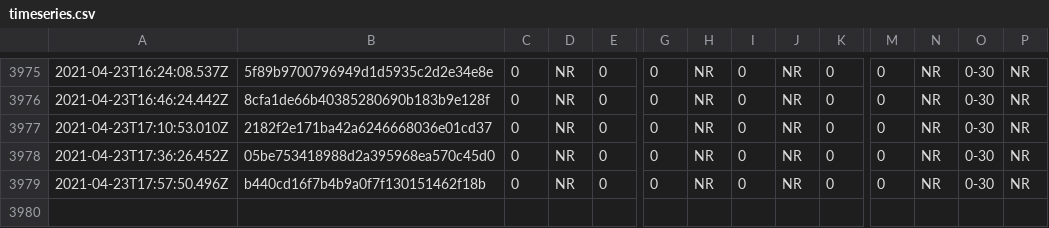
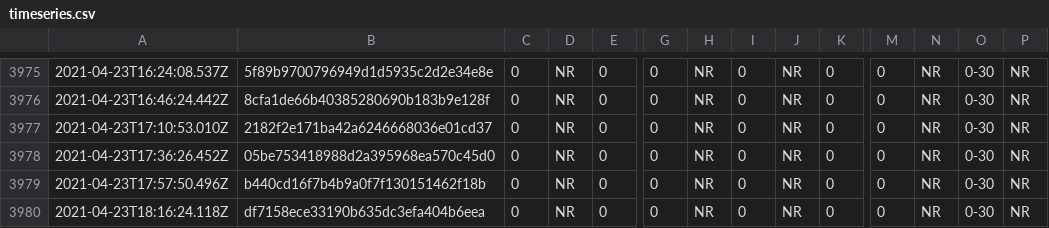
Before and after one commit to afischer/nyc-covid-wait-times, a CSV file: data/timeseries.csv, drawn as a sheet; only a part is shown, gaps mark what is left out; rows hold the shown columns only; the diff names each change by its address in the sheet, - before the commit and + after, or states it on an @@ line.

```diff
--- a/data/timeseries.csv
+++ b/data/timeseries.csv
+row 3980: 2021-04-23T18:16:24.118Z | df7158ece33190b635dc3efa404b6eea | 0 | NR | 0 | 0 | NR | 0 | NR | 0 | 0 | NR | 0-30 | NR
```
Also changed, not shown: 2 other files.
